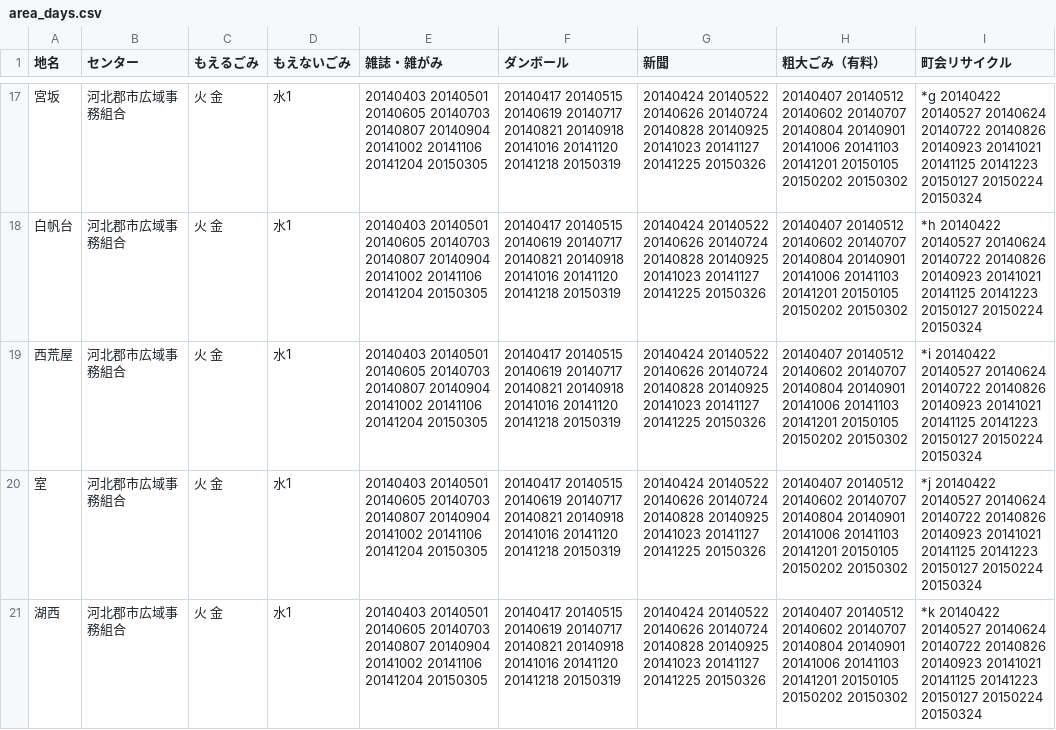
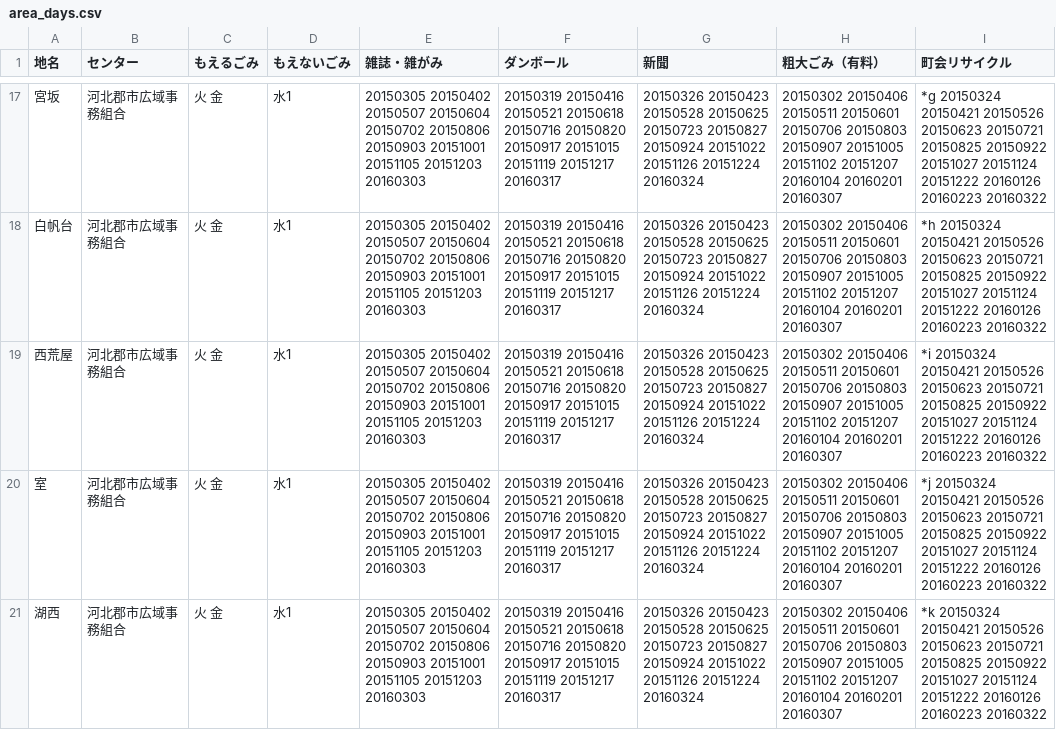
Before and after one commit to uchinada5374/5374, a CSV file: data/area_days.csv, drawn as a sheet; only a part is shown, gaps mark what is left out; the diff covers the shown part only.

```diff
--- a/data/area_days.csv
+++ b/data/area_days.csv
@@ -17,5 +17,5 @@
-宮坂,河北郡市広域事務組合,火 金,水1,20140403 20140501 20140605 20140703 20140807 20140904 20141002 20141106 20141204 20150305,20140417 20140515 20140619 20140717 20140821 20140918 20141016 20141120 20141218 20150319,20140424 20140522 20140626 20140724 20140828 20140925 20141023 20141127 20141225 20150326,20140407 20140512 20140602 20140707 20140804 20140901 20141006 20141103 20141201 20150105 20150202 20150302,*g 20140422 20140527 20140624 20140722 20140826 20140923 20141021 20141125 20141223 20150127 20150224 20150324
-白帆台,河北郡市広域事務組合,火 金,水1,20140403 20140501 20140605 20140703 20140807 20140904 20141002 20141106 20141204 20150305,20140417 20140515 20140619 20140717 20140821 20140918 20141016 20141120 20141218 20150319,20140424 20140522 20140626 20140724 20140828 20140925 20141023 20141127 20141225 20150326,20140407 20140512 20140602 20140707 20140804 20140901 20141006 20141103 20141201 20150105 20150202 20150302,*h 20140422 20140527 20140624 20140722 20140826 20140923 20141021 20141125 20141223 20150127 20150224 20150324
-西荒屋,河北郡市広域事務組合,火 金,水1,20140403 20140501 20140605 20140703 20140807 20140904 20141002 20141106 20141204 20150305,20140417 20140515 20140619 20140717 20140821 20140918 20141016 20141120 20141218 20150319,20140424 20140522 20140626 20140724 20140828 20140925 20141023 20141127 20141225 20150326,20140407 20140512 20140602 20140707 20140804 20140901 20141006 20141103 20141201 20150105 20150202 20150302,*i 20140422 20140527 20140624 20140722 20140826 20140923 20141021 20141125 20141223 20150127 20150224 20150324
-室,河北郡市広域事務組合,火 金,水1,20140403 20140501 20140605 20140703 20140807 20140904 20141002 20141106 20141204 20150305,20140417 20140515 20140619 20140717 20140821 20140918 20141016 20141120 20141218 20150319,20140424 20140522 20140626 20140724 20140828 20140925 20141023 20141127 20141225 20150326,20140407 20140512 20140602 20140707 20140804 20140901 20141006 20141103 20141201 20150105 20150202 20150302,*j 20140422 20140527 20140624 20140722 20140826 20140923 20141021 20141125 20141223 20150127 20150224 20150324
-湖西,河北郡市広域事務組合,火 金,水1,20140403 20140501 20140605 20140703 20140807 20140904 20141002 20141106 20141204 20150305,20140417 20140515 20140619 20140717 20140821 20140918 20141016 20141120 20141218 20150319,20140424 20140522 20140626 20140724 20140828 20140925 20141023 20141127 20141225 20150326,20140407 20140512 20140602 20140707 20140804 20140901 20141006 20141103 20141201 20150105 20150202 20150302,*k 20140422 20140527 20140624 20140722 20140826 20140923 20141021 20141125 20141223 20150127 20150224 20150324
+宮坂,河北郡市広域事務組合,火 金,水1,20150305 20150402 20150507 20150604 20150702 20150806 20150903 20151001 20151105 20151203 20160303,20150319 20150416 20150521 20150618 20150716 20150820 20150917 20151015 20151119 20151217 20160317,20150326 20150423 20150528 20150625 20150723 20150827 20150924 20151022 20151126 20151224 20160324,20150302 20150406 20150511 20150601 20150706 20150803 20150907 20151005 20151102 20151207 20160104 20160201 20160307,*g 20150324 20150421 20150526 20150623 20150721 20150825 20150922 20151027 20151124 20151222 20160126 20160223 20160322
+白帆台,河北郡市広域事務組合,火 金,水1,20150305 20150402 20150507 20150604 20150702 20150806 20150903 20151001 20151105 20151203 20160303,20150319 20150416 20150521 20150618 20150716 20150820 20150917 20151015 20151119 20151217 20160317,20150326 20150423 20150528 20150625 20150723 20150827 20150924 20151022 20151126 20151224 20160324,20150302 20150406 20150511 20150601 20150706 20150803 20150907 20151005 20151102 20151207 20160104 20160201 20160307,*h 20150324 20150421 20150526 20150623 20150721 20150825 20150922 20151027 20151124 20151222 20160126 20160223 20160322
+西荒屋,河北郡市広域事務組合,火 金,水1,20150305 20150402 20150507 20150604 20150702 20150806 20150903 20151001 20151105 20151203 20160303,20150319 20150416 20150521 20150618 20150716 20150820 20150917 20151015 20151119 20151217 20160317,20150326 20150423 20150528 20150625 20150723 20150827 20150924 20151022 20151126 20151224 20160324,20150302 20150406 20150511 20150601 20150706 20150803 20150907 20151005 20151102 20151207 20160104 20160201 20160307,*i 20150324 20150421 20150526 20150623 20150721 20150825 20150922 20151027 20151124 20151222 20160126 20160223 20160322
+室,河北郡市広域事務組合,火 金,水1,20150305 20150402 20150507 20150604 20150702 20150806 20150903 20151001 20151105 20151203 20160303,20150319 20150416 20150521 20150618 20150716 20150820 20150917 20151015 20151119 20151217 20160317,20150326 20150423 20150528 20150625 20150723 20150827 20150924 20151022 20151126 20151224 20160324,20150302 20150406 20150511 20150601 20150706 20150803 20150907 20151005 20151102 20151207 20160104 20160201 20160307,*j 20150324 20150421 20150526 20150623 20150721 20150825 20150922 20151027 20151124 20151222 20160126 20160223 20160322
+湖西,河北郡市広域事務組合,火 金,水1,20150305 20150402 20150507 20150604 20150702 20150806 20150903 20151001 20151105 20151203 20160303,20150319 20150416 20150521 20150618 20150716 20150820 20150917 20151015 20151119 20151217 20160317,20150326 20150423 20150528 20150625 20150723 20150827 20150924 20151022 20151126 20151224 20160324,20150302 20150406 20150511 20150601 20150706 20150803 20150907 20151005 20151102 20151207 20160104 20160201 20160307,*k 20150324 20150421 20150526 20150623 20150721 20150825 20150922 20151027 20151124 20151222 20160126 20160223 20160322
```
Also changed, not shown: 83 edited cells elsewhere in this file.
